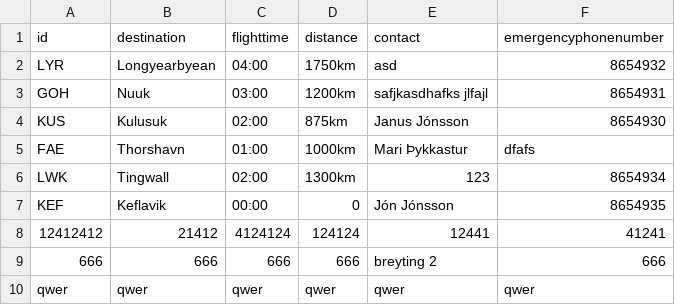
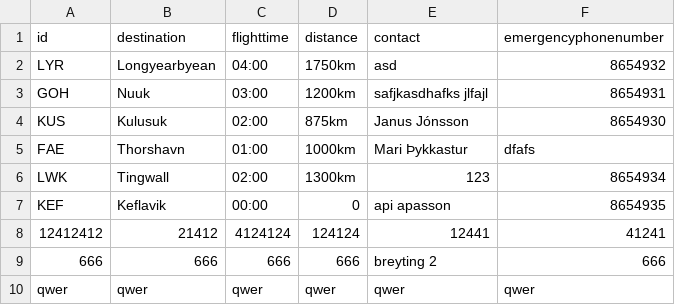
Before and after one commit to fridriks19/Final_programing_assignment1, a CSV file: data/Destination2.csv, drawn as a sheet.

```diff
--- a/data/Destination2.csv
+++ b/data/Destination2.csv
@@ -6,3 +6,3 @@ FAE,Thorshavn,01:00,1000km,Mari Þykkastur,dfafs
 LWK,Tingwall,02:00,1300km,123,8654934
-KEF,Keflavik,00:00,0,Jón Jónsson,8654935
+KEF,Keflavik,00:00,0,api apasson,8654935
 12412412,21412,4124124,124124,12441,41241
```
Also changed, not shown: data/crew2.csv, 1 other file.
